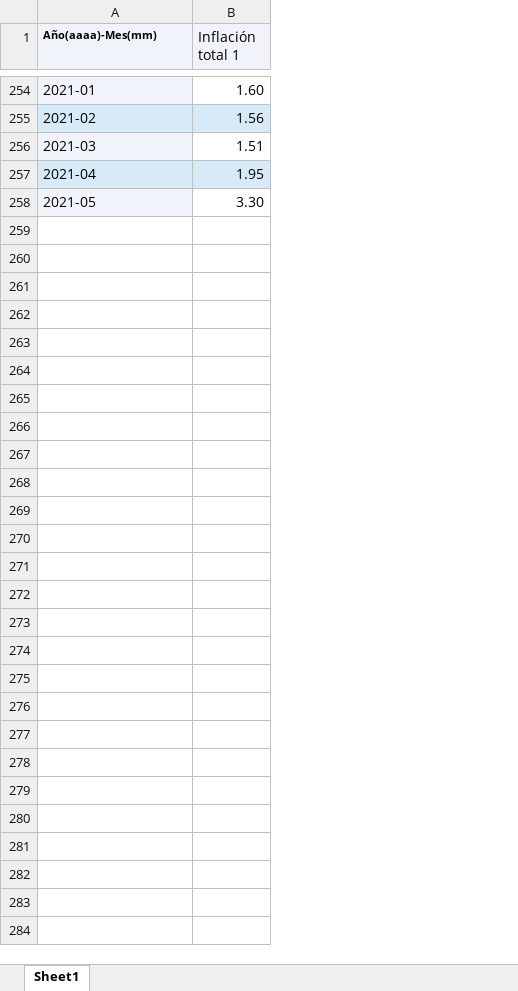
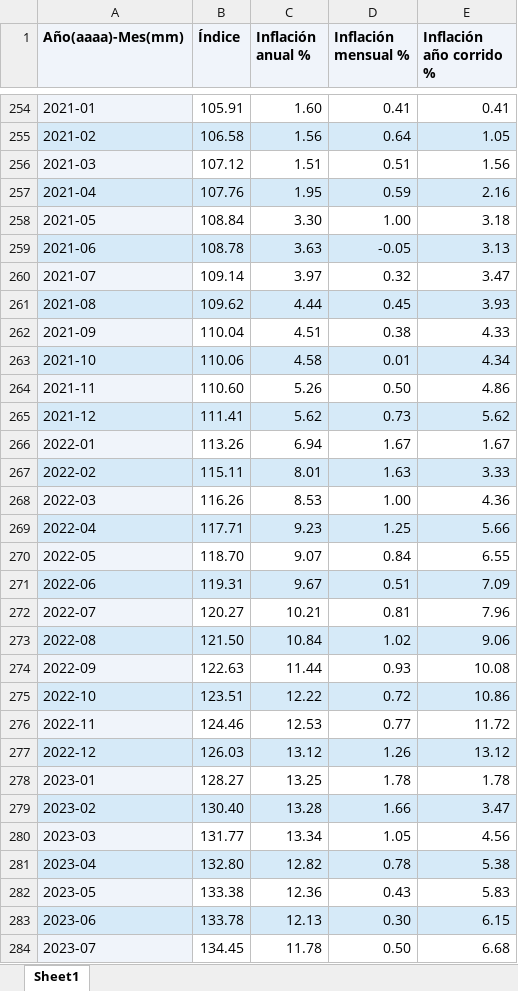
Before and after one commit to Wilsonsr/Series-de-Tiempo, an Excel workbook: bases/IPC.xlsx, sheet Sheet1, drawn as a sheet; only a part is shown, gaps mark what is left out; values as stored, in another font and other column widths than the file's, no borders; addresses are those after the commit; the diff names each change by its address in the sheet, - before the commit and + after, or states it on an @@ line.

Commit message:
Add files via upload

```diff
--- a/bases/IPC.xlsx (sheet Sheet1)
+++ b/bases/IPC.xlsx (sheet Sheet1)
+column B (Índice), rows 254-258: 105.91 | 106.58 | 107.12 | 107.76 | 108.84
+column D (Inflación mensual %), rows 254-258: 0.41 | 0.64 | 0.51 | 0.59 | 1.00
+column E (Inflación año corrido %), rows 254-258: 0.41 | 1.05 | 1.56 | 2.16 | 3.18
@@ A1 text size: larger @@
-C1: Inflación total 1
+C1: Inflación anual %
-C1 bold: off
+C1 bold: on
+row 259: 2021-06 | 108.78 | 3.63 | -0.05 | 3.13
+row 260: 2021-07 | 109.14 | 3.97 | 0.32 | 3.47
+row 261: 2021-08 | 109.62 | 4.44 | 0.45 | 3.93
+row 262: 2021-09 | 110.04 | 4.51 | 0.38 | 4.33
+row 263: 2021-10 | 110.06 | 4.58 | 0.01 | 4.34
+row 264: 2021-11 | 110.60 | 5.26 | 0.50 | 4.86
+row 265: 2021-12 | 111.41 | 5.62 | 0.73 | 5.62
+row 266: 2022-01 | 113.26 | 6.94 | 1.67 | 1.67
+row 267: 2022-02 | 115.11 | 8.01 | 1.63 | 3.33
+row 268: 2022-03 | 116.26 | 8.53 | 1.00 | 4.36
+row 269: 2022-04 | 117.71 | 9.23 | 1.25 | 5.66
+row 270: 2022-05 | 118.70 | 9.07 | 0.84 | 6.55
+row 271: 2022-06 | 119.31 | 9.67 | 0.51 | 7.09
+row 272: 2022-07 | 120.27 | 10.21 | 0.81 | 7.96
+row 273: 2022-08 | 121.50 | 10.84 | 1.02 | 9.06
+row 274: 2022-09 | 122.63 | 11.44 | 0.93 | 10.08
+row 275: 2022-10 | 123.51 | 12.22 | 0.72 | 10.86
+row 276: 2022-11 | 124.46 | 12.53 | 0.77 | 11.72
+row 277: 2022-12 | 126.03 | 13.12 | 1.26 | 13.12
+row 278: 2023-01 | 128.27 | 13.25 | 1.78 | 1.78
+row 279: 2023-02 | 130.40 | 13.28 | 1.66 | 3.47
+row 280: 2023-03 | 131.77 | 13.34 | 1.05 | 4.56
+row 281: 2023-04 | 132.80 | 12.82 | 0.78 | 5.38
+row 282: 2023-05 | 133.38 | 12.36 | 0.43 | 5.83
+row 283: 2023-06 | 133.78 | 12.13 | 0.30 | 6.15
+row 284: 2023-07 | 134.45 | 11.78 | 0.50 | 6.68
```
